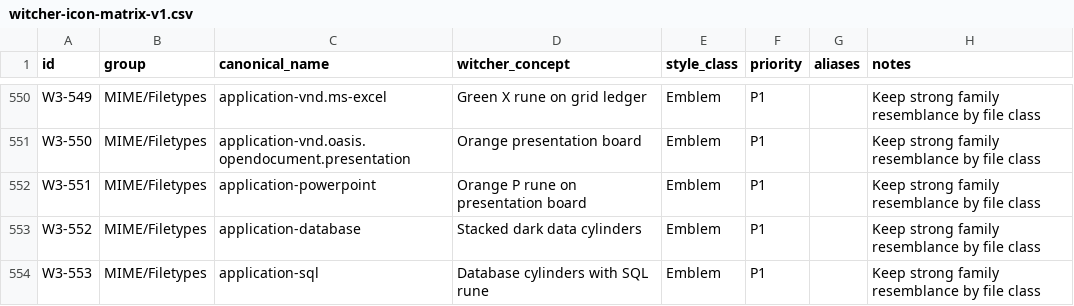
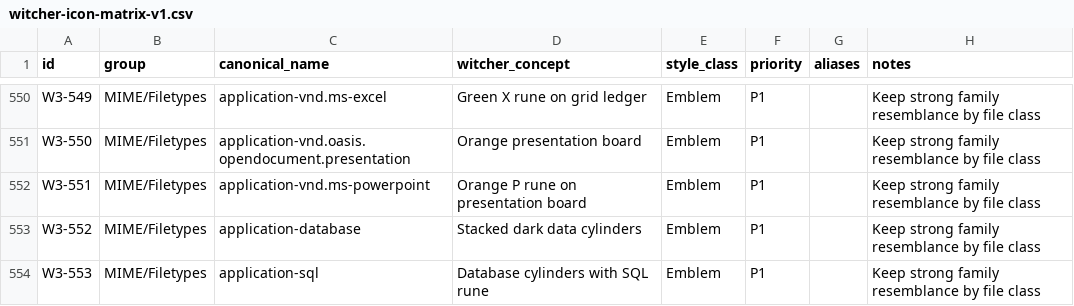
Before and after one commit to Delcado19/witcher3-hyde-theme, a CSV file: design/icons/matrix/witcher-icon-matrix-v1.csv, drawn as a sheet; only a part is shown, gaps mark what is left out.

Commit message:
Align PowerPoint MIME canonical with Breeze

```diff
--- a/design/icons/matrix/witcher-icon-matrix-v1.csv
+++ b/design/icons/matrix/witcher-icon-matrix-v1.csv
@@ -551,3 +551,3 @@ W3-549,MIME/Filetypes,application-vnd.ms-excel,Green X rune on grid ledger,Emble
 W3-550,MIME/Filetypes,application-vnd.oasis.opendocument.presentation,Orange presentation board,Emblem,P1,,Keep strong family resemblance by file class
-W3-551,MIME/Filetypes,application-powerpoint,Orange P rune on presentation board,Emblem,P1,,Keep strong family resemblance by file class
+W3-551,MIME/Filetypes,application-vnd.ms-powerpoint,Orange P rune on presentation board,Emblem,P1,,Keep strong family resemblance by file class
 W3-552,MIME/Filetypes,application-database,Stacked dark data cylinders,Emblem,P1,,Keep strong family resemblance by file class
```
Also changed, not shown: 2 other files.
